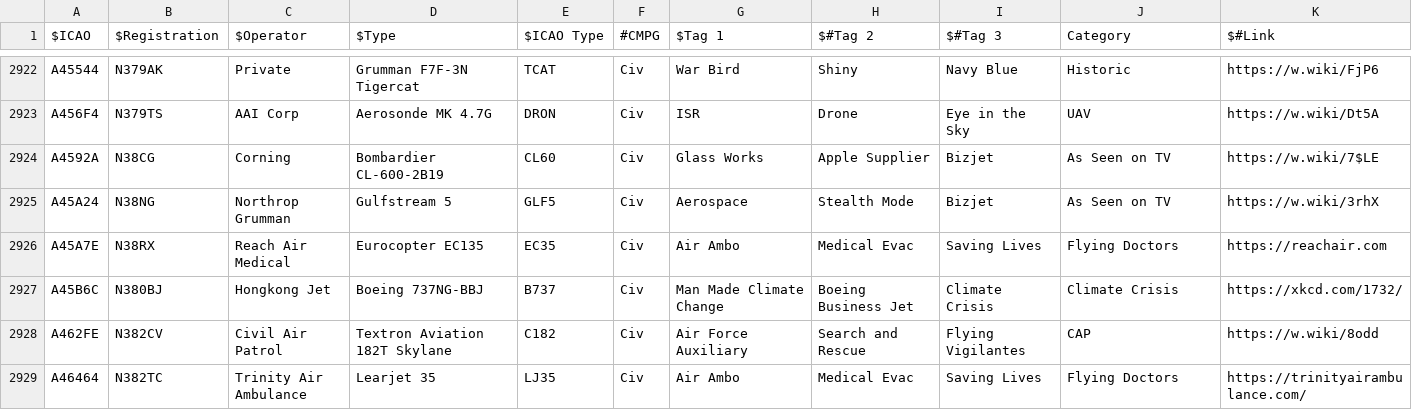
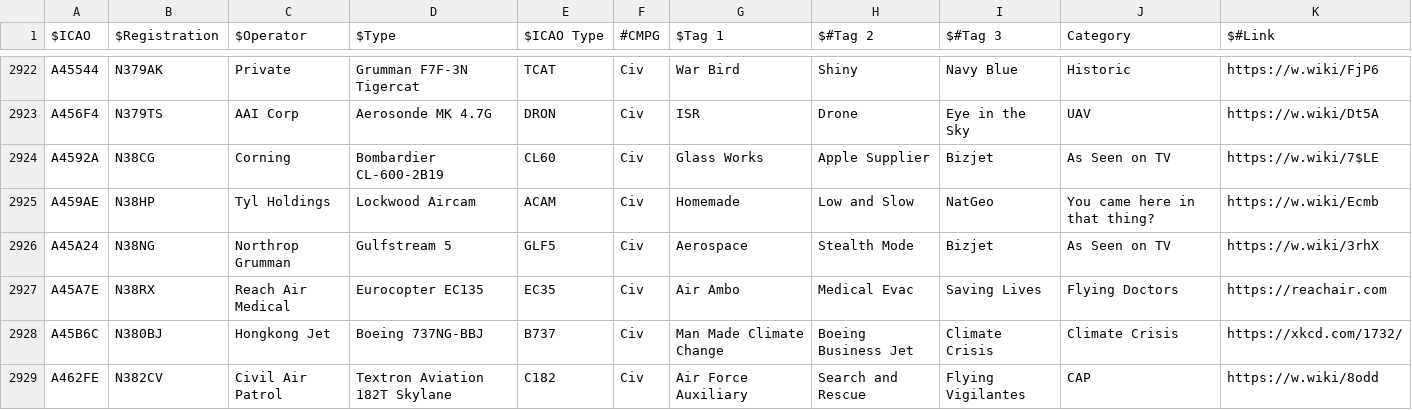
Before and after one commit to lingawakad/plane-alert-db, a CSV file: plane-alert-civ.csv, drawn as a sheet; only a part is shown, gaps mark what is left out; the shorter side is filled out with more unchanged rows.

```diff
--- a/plane-alert-civ.csv
+++ b/plane-alert-civ.csv
@@ -2924,2 +2924,3 @@ A456F4,N379TS,AAI Corp,Aerosonde MK 4.7G,DRON,Civ,ISR,Drone,Eye in the Sky,UAV,h
 A4592A,N38CG,Corning,Bombardier CL-600-2B19,CL60,Civ,Glass Works,Apple Supplier,Bizjet,As Seen on TV,https://w.wiki/7$LE
+A459AE,N38HP,Tyl Holdings,Lockwood Aircam,ACAM,Civ,Homemade,Low and Slow,NatGeo,You came here in that thing?,https://w.wiki/Ecmb
 A45A24,N38NG,Northrop Grumman,Gulfstream 5,GLF5,Civ,Aerospace,Stealth Mode,Bizjet,As Seen on TV,https://w.wiki/3rhX
```
Also changed, not shown: 5 other files.
